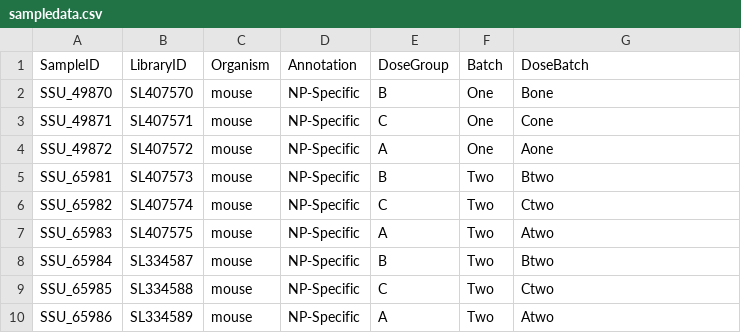
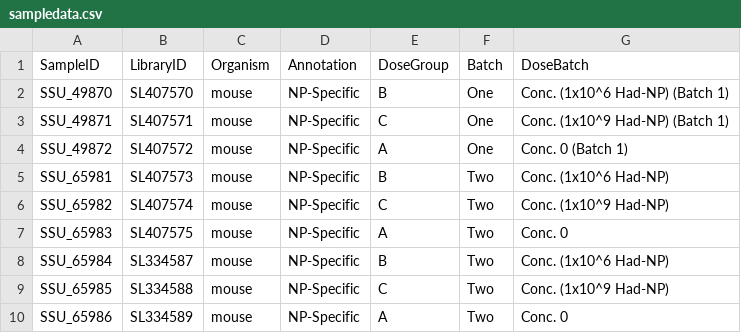
Before and after one commit to EmoryIntegratedComputationalCore/SSU11755, a CSV file: input/sampledata.csv, drawn as a sheet.

Commit message:
changed names for heatmap label per RJ feedback

```diff
--- a/input/sampledata.csv
+++ b/input/sampledata.csv
@@ -1,10 +1,10 @@
 SampleID,LibraryID,Organism,Annotation,DoseGroup,Batch,DoseBatch
-SSU_49870,SL407570,mouse,NP-Specific,B,One,Bone
-SSU_49871,SL407571,mouse,NP-Specific,C,One,Cone
-SSU_49872,SL407572,mouse,NP-Specific,A,One,Aone
-SSU_65981,SL407573,mouse,NP-Specific,B,Two,Btwo
-SSU_65982,SL407574,mouse,NP-Specific,C,Two,Ctwo
-SSU_65983,SL407575,mouse,NP-Specific,A,Two,Atwo
-SSU_65984,SL334587,mouse,NP-Specific,B,Two,Btwo
-SSU_65985,SL334588,mouse,NP-Specific,C,Two,Ctwo
-SSU_65986,SL334589,mouse,NP-Specific,A,Two,Atwo
+SSU_49870,SL407570,mouse,NP-Specific,B,One,Conc. (1x10^6 Had-NP) (Batch 1)
+SSU_49871,SL407571,mouse,NP-Specific,C,One,Conc. (1x10^9 Had-NP) (Batch 1)
+SSU_49872,SL407572,mouse,NP-Specific,A,One,Conc. 0 (Batch 1)
+SSU_65981,SL407573,mouse,NP-Specific,B,Two,Conc. (1x10^6 Had-NP)
+SSU_65982,SL407574,mouse,NP-Specific,C,Two,Conc. (1x10^9 Had-NP)
+SSU_65983,SL407575,mouse,NP-Specific,A,Two,Conc. 0
+SSU_65984,SL334587,mouse,NP-Specific,B,Two,Conc. (1x10^6 Had-NP)
+SSU_65985,SL334588,mouse,NP-Specific,C,Two,Conc. (1x10^9 Had-NP)
+SSU_65986,SL334589,mouse,NP-Specific,A,Two,Conc. 0
```
